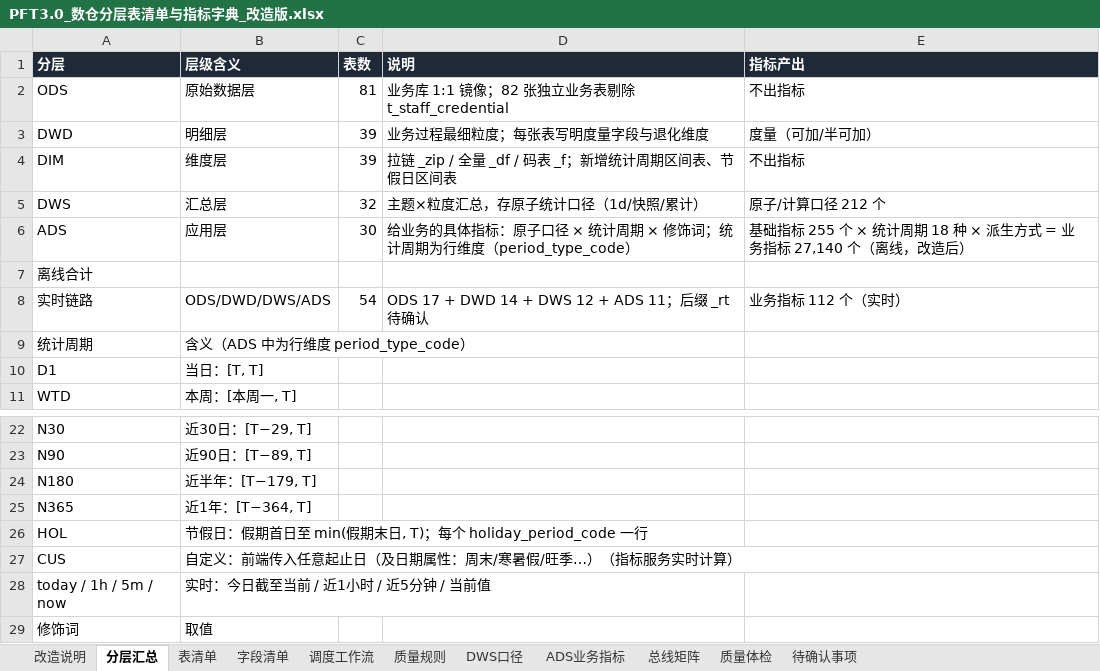
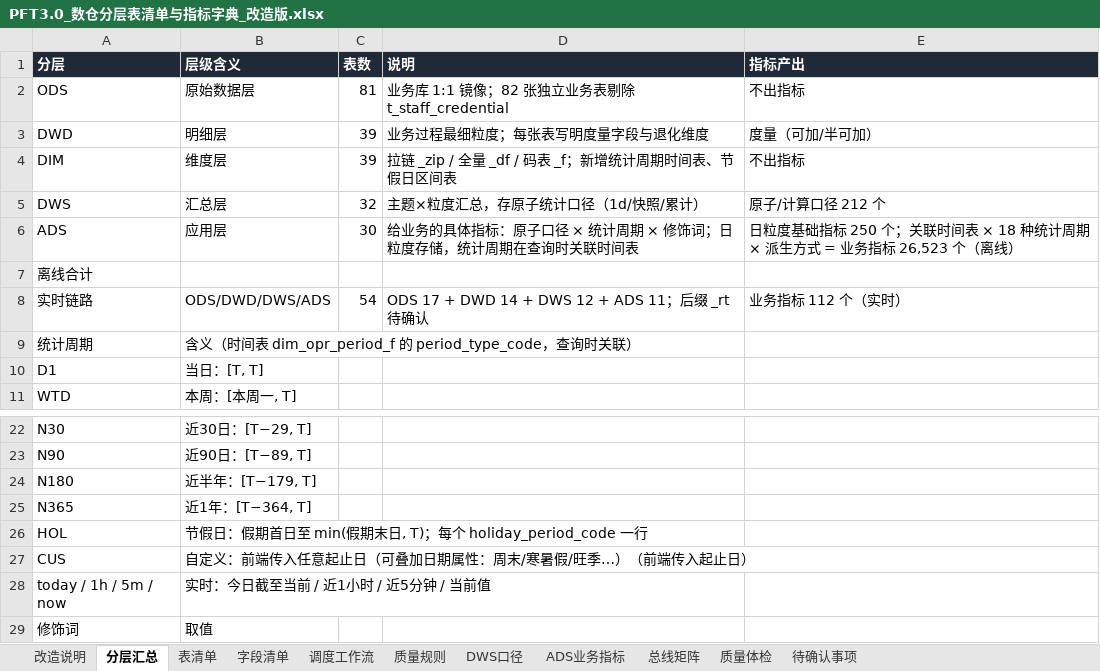
Before and after one commit to keanying/lakehouse, an Excel workbook: dw-dict/dist/PFT3.0_数仓分层表清单与指标字典_改造版.xlsx, sheet 分层汇总, drawn as a sheet; only a part is shown, gaps mark what is left out; values as stored, in another font and other column widths than the file's, no borders; the diff names each change by its address in the sheet, - before the commit and + after, or states it on an @@ line.

```diff
--- a/dw-dict/dist/PFT3.0_数仓分层表清单与指标字典_改造版.xlsx (sheet 分层汇总)
+++ b/dw-dict/dist/PFT3.0_数仓分层表清单与指标字典_改造版.xlsx (sheet 分层汇总)
-D4 (说明): 拉链 _zip / 全量 _df / 码表 _f；新增统计周期区间表、节假日区间表
+D4 (说明): 拉链 _zip / 全量 _df / 码表 _f；新增统计周期时间表、节假日区间表
-D6 (说明): …修饰词；统计周期为行维度（period_type_code）
+D6 (说明): …修饰词；日粒度存储，统计周期在查询时关联时间表
-E6 (指标产出): 基础指标 255 个 × 统计周期 18 种 × 派生方式 = 业务指标 27,140 个（离线，改造后）
+E6 (指标产出): 日粒度基础指标 250 个；关联时间表 × 18 种统计周期 × 派生方式 = 业务指标 26,523 个（离线）
-B9 (层级含义): 含义（ADS 中为行维度 period_type_code）
+B9 (层级含义): 含义（时间表 dim_opr_period_f 的 period_type_code，查询时关联）
-B27 (层级含义): 自定义：前端传入任意起止日（及日期属性：周末/寒暑假/旺季…）（指标服务实时计算）
+B27 (层级含义): 自定义：前端传入任意起止日（可叠加日期属性：周末/寒暑假/旺季…）（前端传入起止日）
```
Also changed, not shown: sheet 字段清单, sheet ADS业务指标, sheet 表清单, sheet 改造说明, 7 other files.
